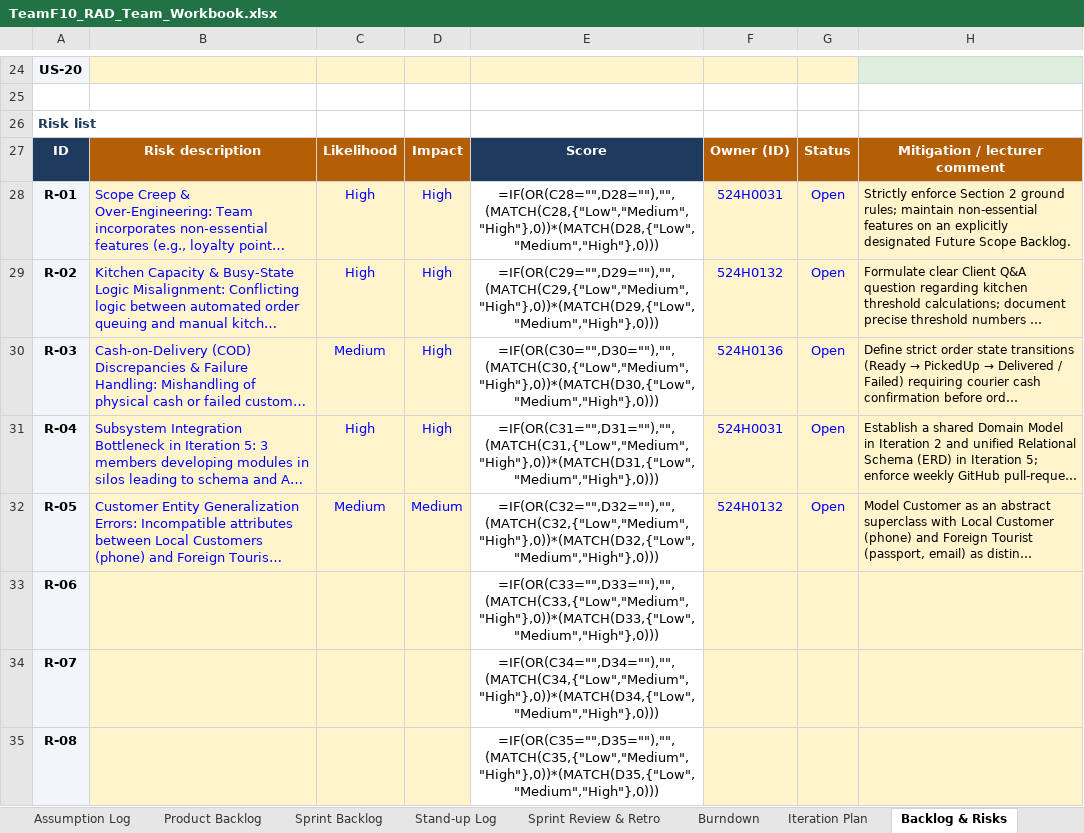
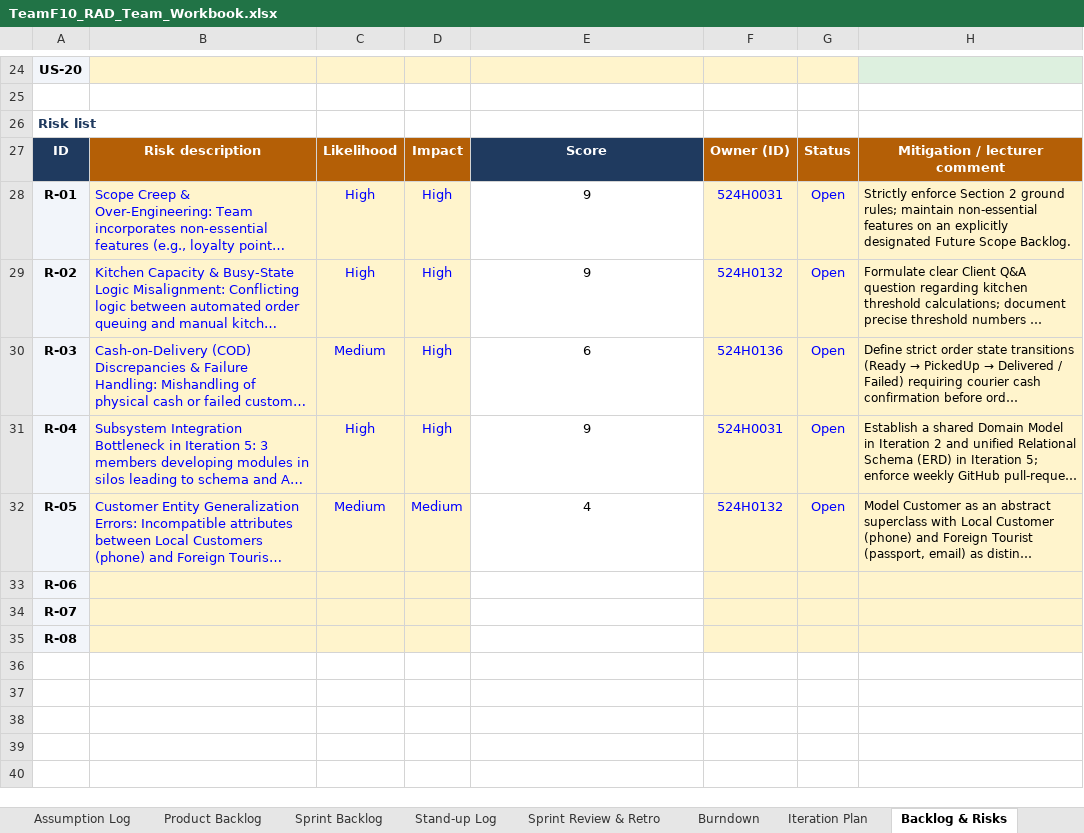
Before and after one commit to DoQuocTrung06/SaigonBite-RAD-TeamF10, an Excel workbook: Part_2/TeamF10_RAD_Team_Workbook.xlsx, sheet Backlog & Risks, drawn as a sheet; only a part is shown, gaps mark what is left out; long unchanged cells end in …; values as stored, in another font and other column widths than the file's, no borders; formulas without a stored value are shown as written; the diff names each change by its address in the sheet, - before the commit and + after, or states it on an @@ line.

```diff
--- a/Part_2/TeamF10_RAD_Team_Workbook.xlsx (sheet Backlog & Risks)
+++ b/Part_2/TeamF10_RAD_Team_Workbook.xlsx (sheet Backlog & Risks)
-E28: =IF(OR(C28="",D28=""),"",(MATCH(C28,{"Low","Medium","High"},0))*(MATCH(D28,{"Low","Medium","High"},0)))
+E28: 9
-E29: =IF(OR(C29="",D29=""),"",(MATCH(C29,{"Low","Medium","High"},0))*(MATCH(D29,{"Low","Medium","High"},0)))
+E29: 9
-E30: =IF(OR(C30="",D30=""),"",(MATCH(C30,{"Low","Medium","High"},0))*(MATCH(D30,{"Low","Medium","High"},0)))
+E30: 6
-E31: =IF(OR(C31="",D31=""),"",(MATCH(C31,{"Low","Medium","High"},0))*(MATCH(D31,{"Low","Medium","High"},0)))
+E31: 9
-E32: =IF(OR(C32="",D32=""),"",(MATCH(C32,{"Low","Medium","High"},0))*(MATCH(D32,{"Low","Medium","High"},0)))
+E32: 4
-E33: =IF(OR(C33="",D33=""),"",(MATCH(C33,{"Low","Medium","High"},0))*(MATCH(D33,{"Low","Medium","High"},0)))
+E33: (empty)
-E34: =IF(OR(C34="",D34=""),"",(MATCH(C34,{"Low","Medium","High"},0))*(MATCH(D34,{"Low","Medium","High"},0)))
+E34: (empty)
-E35: =IF(OR(C35="",D35=""),"",(MATCH(C35,{"Low","Medium","High"},0))*(MATCH(D35,{"Low","Medium","High"},0)))
+E35: (empty)
```
Also changed, not shown: sheet Requirements List, sheet Burndown, sheet CRUD Check, sheet Product Backlog, sheet Team & Use Cases, sheet Test Cases, 3 more sheets, formulas that keep their value, charts or pictures.
